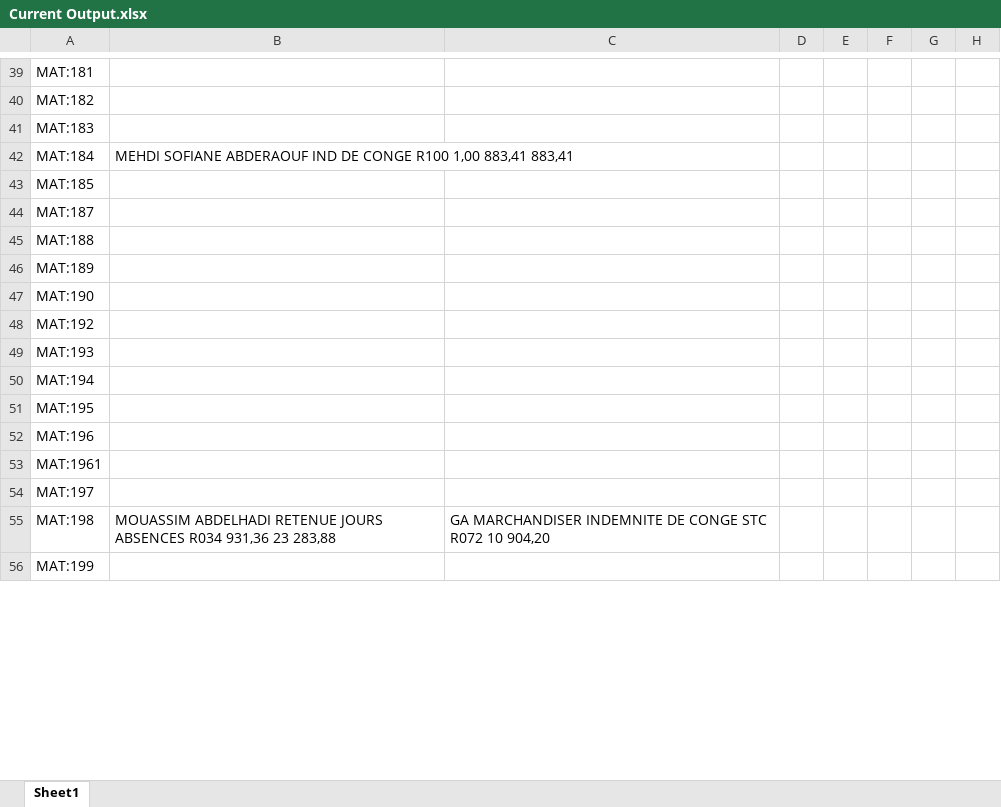
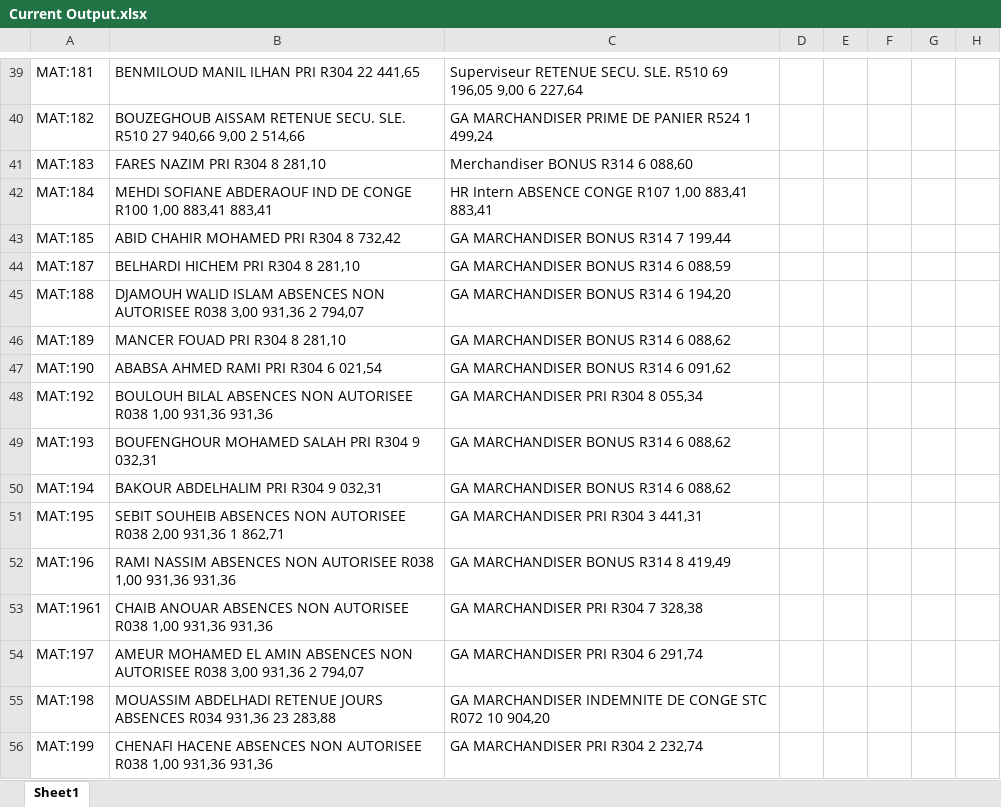
Before and after one commit to Aissathethird/PDF_Project, an Excel workbook: Current Output.xlsx, sheet Sheet1, drawn as a sheet; only a part is shown, gaps mark what is left out; values as stored, in another font and other column widths than the file's, no borders; the diff covers the shown part only; the diff names each change by its address in the sheet, - before the commit and + after, or states it on an @@ line.

```diff
--- a/Current Output.xlsx (sheet Sheet1)
+++ b/Current Output.xlsx (sheet Sheet1)
-B39: (empty)
+B39: BENMILOUD MANIL ILHAN PRI R304 22 441,65
-C39: (empty)
+C39: Superviseur RETENUE SECU. SLE. R510 69 196,05 9,00 6 227,64
-B40: (empty)
+B40: BOUZEGHOUB AISSAM RETENUE SECU. SLE. R510 27 940,66 9,00 2 514,66
-C40: (empty)
+C40: GA MARCHANDISER PRIME DE PANIER R524 1 499,24
-B41: (empty)
+B41: FARES NAZIM PRI R304 8 281,10
-C41: (empty)
+C41: Merchandiser BONUS R314 6 088,60
-C42: (empty)
+C42: HR Intern ABSENCE CONGE R107 1,00 883,41 883,41
-B43: (empty)
+B43: ABID CHAHIR MOHAMED PRI R304 8 732,42
-C43: (empty)
+C43: GA MARCHANDISER BONUS R314 7 199,44
-B44: (empty)
+B44: BELHARDI HICHEM PRI R304 8 281,10
-C44: (empty)
+C44: GA MARCHANDISER BONUS R314 6 088,59
-B45: (empty)
+B45: DJAMOUH WALID ISLAM ABSENCES NON AUTORISEE R038 3,00 931,36 2 794,07
-C45: (empty)
+C45: GA MARCHANDISER BONUS R314 6 194,20
-B46: (empty)
+B46: MANCER FOUAD PRI R304 8 281,10
-C46: (empty)
+C46: GA MARCHANDISER BONUS R314 6 088,62
-B47: (empty)
+B47: ABABSA AHMED RAMI PRI R304 6 021,54
-C47: (empty)
+C47: GA MARCHANDISER BONUS R314 6 091,62
-B48: (empty)
+B48: BOULOUH BILAL ABSENCES NON AUTORISEE R038 1,00 931,36 931,36
-C48: (empty)
+C48: GA MARCHANDISER PRI R304 8 055,34
-B49: (empty)
+B49: BOUFENGHOUR MOHAMED SALAH PRI R304 9 032,31
-C49:C50: (empty)
+C49:C50: GA MARCHANDISER BONUS R314 6 088,62
-B50: (empty)
+B50: BAKOUR ABDELHALIM PRI R304 9 032,31
-B51: (empty)
+B51: SEBIT SOUHEIB ABSENCES NON AUTORISEE R038 2,00 931,36 1 862,71
-C51: (empty)
+C51: GA MARCHANDISER PRI R304 3 441,31
-B52: (empty)
+B52: RAMI NASSIM ABSENCES NON AUTORISEE R038 1,00 931,36 931,36
-C52: (empty)
+C52: GA MARCHANDISER BONUS R314 8 419,49
-B53: (empty)
+B53: CHAIB ANOUAR ABSENCES NON AUTORISEE R038 1,00 931,36 931,36
-C53: (empty)
+C53: GA MARCHANDISER PRI R304 7 328,38
-B54: (empty)
+B54: AMEUR MOHAMED EL AMIN ABSENCES NON AUTORISEE R038 3,00 931,36 2 794,07
-C54: (empty)
+C54: GA MARCHANDISER PRI R304 6 291,74
-B56: (empty)
+B56: CHENAFI HACENE ABSENCES NON AUTORISEE R038 1,00 931,36 931,36
-C56: (empty)
+C56: GA MARCHANDISER PRI R304 2 232,74
```
Also changed, not shown: 103 edited cells elsewhere in this sheet.
